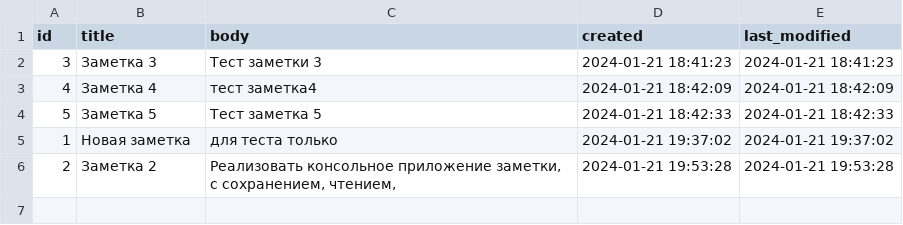
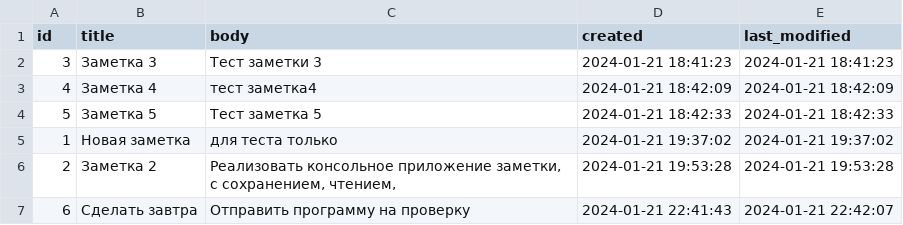
Before and after one commit to AndreySosimovich/Subtotal, a CSV file: notes.csv, drawn as a sheet; the diff names each change by its address in the sheet, - before the commit and + after, or states it on an @@ line.

```diff
--- a/notes.csv
+++ b/notes.csv
+row 7: 6 | Сделать завтра | Отправить программу на проверку | 2024-01-21 22:41:43 | 2024-01-21 22:42:07
```
Also changed, not shown: 1 other file.
